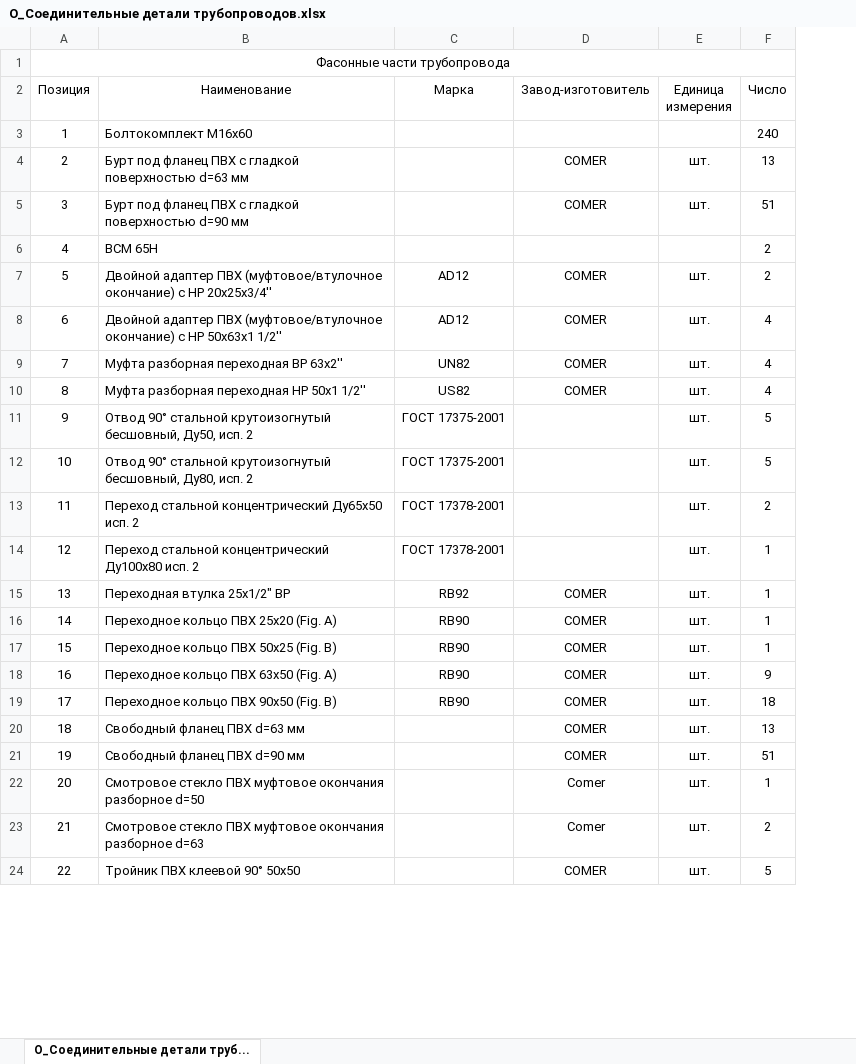
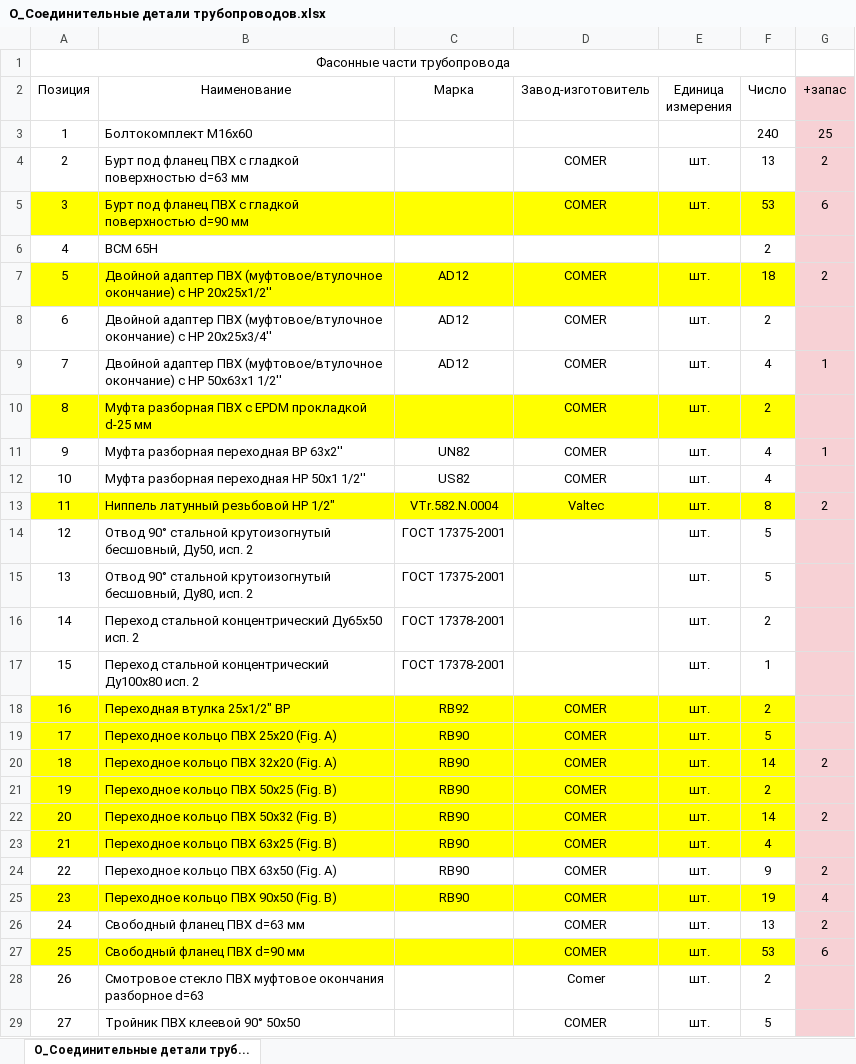
Before and after one commit to Glebjack/SLM-Salemal, an Excel workbook: Объемы/О_Соединительные детали трубопроводов.xlsx, sheet О_Соединительные детали труб..., drawn as a sheet; only a part is shown; values as stored, in another font and other column widths than the file's, no borders; removed rows and columns are numbered as before the commit, all else as after; the diff covers the shown part only; the diff names each change by its address in the sheet, - before the commit and + after, or states it on an @@ line.

```diff
--- a/Объемы/О_Соединительные детали трубопроводов.xlsx (sheet О_Соединительные детали труб...)
+++ b/Объемы/О_Соединительные детали трубопроводов.xlsx (sheet О_Соединительные детали труб...)
+column G (+запас), rows 3-5: 25 | 2 | 6; row 9: 1; row 11: 1; rows 24-27: 2 | 4 | 2 | 6
-A5:F5 fill: none
+A5:F5 fill: #FFFF00
-F5 (Число): 51
+F5 (Число): 53
+row 7: 5 | Двойной адаптер ПВХ (муфтовое/втулочное окончание) с НР 20x25x1/2'' | AD12 | COMER | шт. | 18 | 2
@@ column A (Позиция) renumbered from row 8 down @@
+row 10: 8 | Муфта разборная ПВХ с EPDM прокладкой d-25 мм |  | COMER | шт. | 2
+row 13: 11 | Ниппель латунный резьбовой НР 1/2" | VTr.582.N.0004 | Valtec | шт. | 8 | 2
-A18:F19 fill: none
+A18:F19 fill: #FFFF00
-F18 (Число): 1
+F18 (Число): 2
-F19 (Число): 1
+F19 (Число): 5
+row 20: 18 | Переходное кольцо ПВХ 32х20 (Fig. A) | RB90 | COMER | шт. | 14 | 2
-A21:F21 fill: none
+A21:F21 fill: #FFFF00
-F21 (Число): 1
+F21 (Число): 2
+row 22: 20 | Переходное кольцо ПВХ 50х32 (Fig. B) | RB90 | COMER | шт. | 14 | 2
+row 23: 21 | Переходное кольцо ПВХ 63х25 (Fig. B) | RB90 | COMER | шт. | 4
-A25:F25 fill: none
+A25:F25 fill: #FFFF00
-F25 (Число): 18
+F25 (Число): 19
-A27:F27 fill: none
+A27:F27 fill: #FFFF00
-F27 (Число): 51
+F27 (Число): 53
-row 22: 20 | Смотровое стекло ПВХ муфтовое окончания разборное d=50 |  | Comer | шт. | 1
```
Also changed, not shown: 3 added rows, 7 edited cells and cell formats elsewhere in this sheet, Объемы/О_Арматура трубопроводов.xlsx, Объемы/О_Трубопроводы.xlsx, 5 other files.
